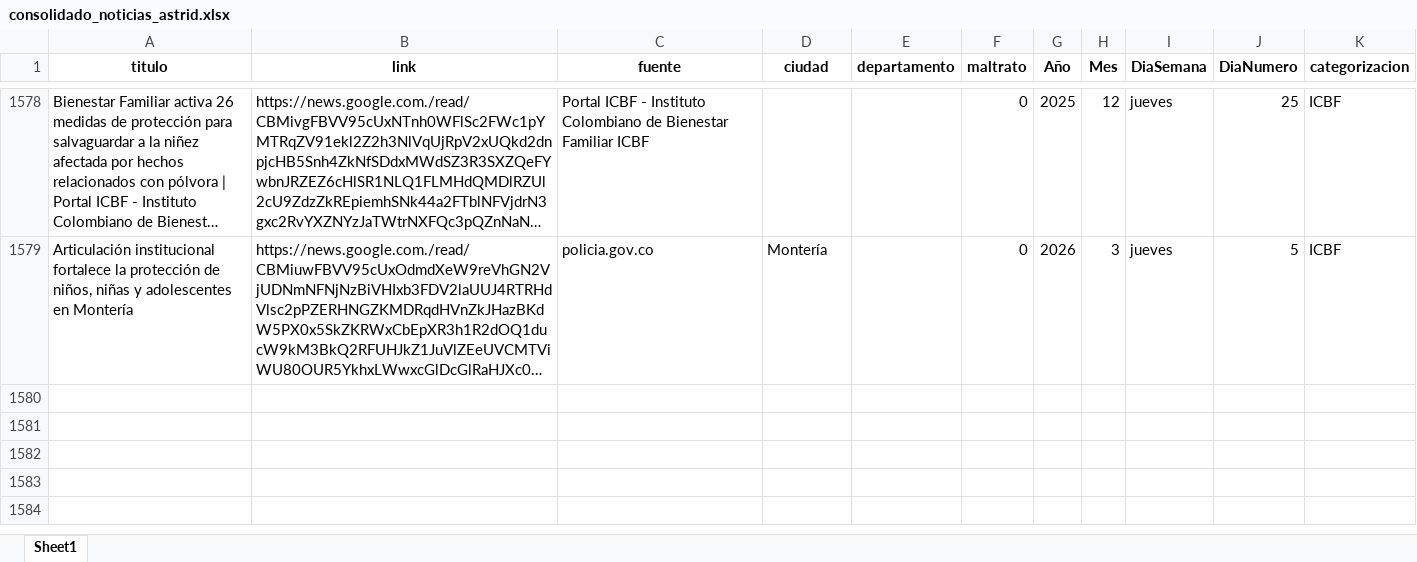
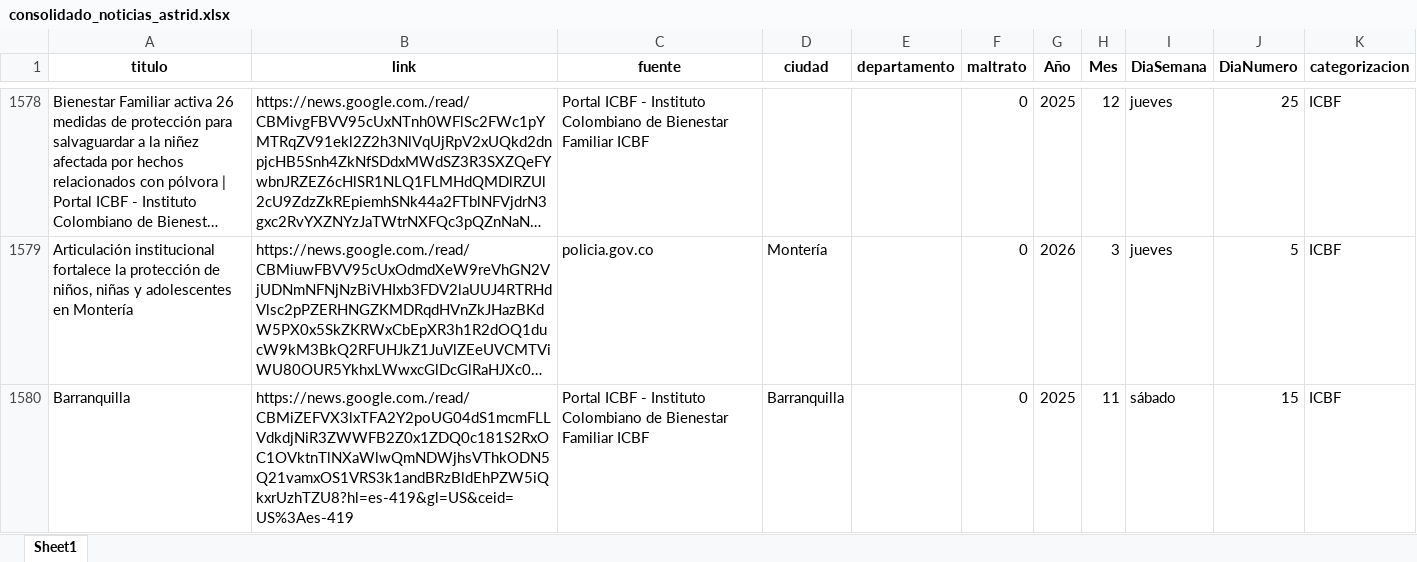
Before and after one commit to ICBF-Analitica/monitoreo_directora, an Excel workbook: Data/consolidado_noticias_astrid.xlsx, sheet Sheet1, drawn as a sheet; only a part is shown, gaps mark what is left out; long unchanged cells end in …; values as stored, in another font and other column widths than the file's, no borders; the diff names each change by its address in the sheet, - before the commit and + after, or states it on an @@ line.

```diff
--- a/Data/consolidado_noticias_astrid.xlsx (sheet Sheet1)
+++ b/Data/consolidado_noticias_astrid.xlsx (sheet Sheet1)
+row 1580: Barranquilla | https://news.google.com./read/CBMiZEFVX3lxTFA2Y2poUG04dS1mcmFLLVdkdjNiR3ZWWFB2Z0x1ZDQ0c181S2RxOC1OVktnTlNXaWlwQmNDWjhsVThkODN5Q21vamxOS1VRS3k1andBRzBldEhPZW5iQkxrUzhTZU8?hl=es-419&gl=US&ceid=US%3Aes-419 | Portal ICBF - Instituto Colombiano de Bienestar Familiar ICBF | Barranquilla |  | 0 | 2025 | 11 | sábado | 15 | ICBF
```
Also changed, not shown: Data/df_resultado_final_astrid.xlsx.
